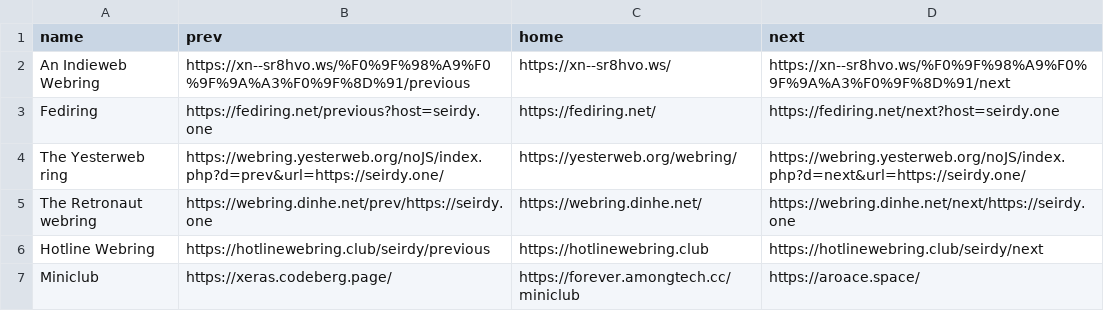
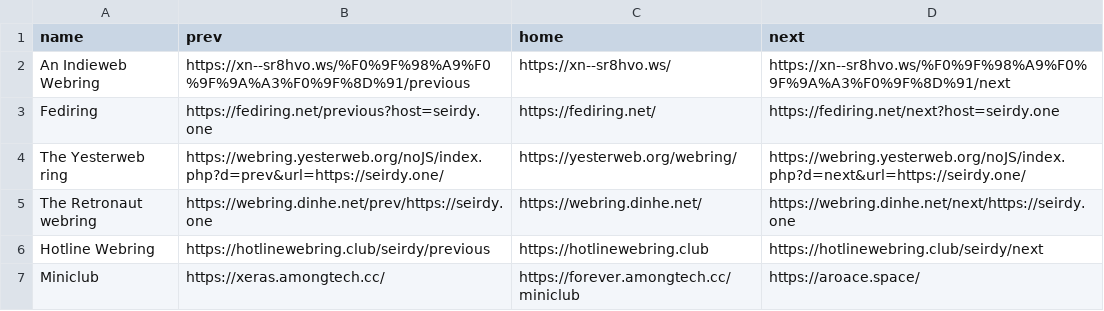
Before and after one commit to Seirdy/seirdy.one, a CSV file: csv/webrings.csv, drawn as a sheet.

Commit message:
Skip redirect: update a webring URL.

```diff
--- a/csv/webrings.csv
+++ b/csv/webrings.csv
@@ -6,2 +6,2 @@ The Retronaut webring,https://webring.dinhe.net/prev/https://seirdy.one,https://
 Hotline Webring,https://hotlinewebring.club/seirdy/previous,https://hotlinewebring.club,https://hotlinewebring.club/seirdy/next
-Miniclub,https://xeras.codeberg.page/,https://forever.amongtech.cc/miniclub,https://aroace.space/
+Miniclub,https://xeras.amongtech.cc/,https://forever.amongtech.cc/miniclub,https://aroace.space/
```
